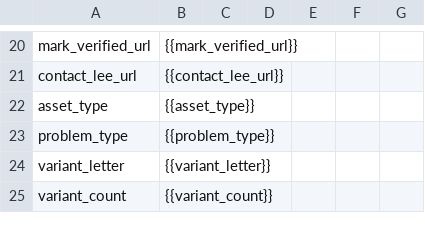
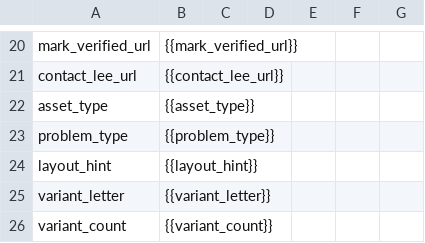
Before and after one commit to Survive-Accounting/leeingram, a CSV file: public/templates/metadata-sheet-template.csv, drawn as a sheet; only a part is shown, gaps mark what is left out.

```diff
--- a/public/templates/metadata-sheet-template.csv
+++ b/public/templates/metadata-sheet-template.csv
@@ -23,2 +23,3 @@ asset_type,{{asset_type}},,,,,
 problem_type,{{problem_type}},,,,,
+layout_hint,{{layout_hint}},,,,,
 variant_letter,{{variant_letter}},,,,,
```
